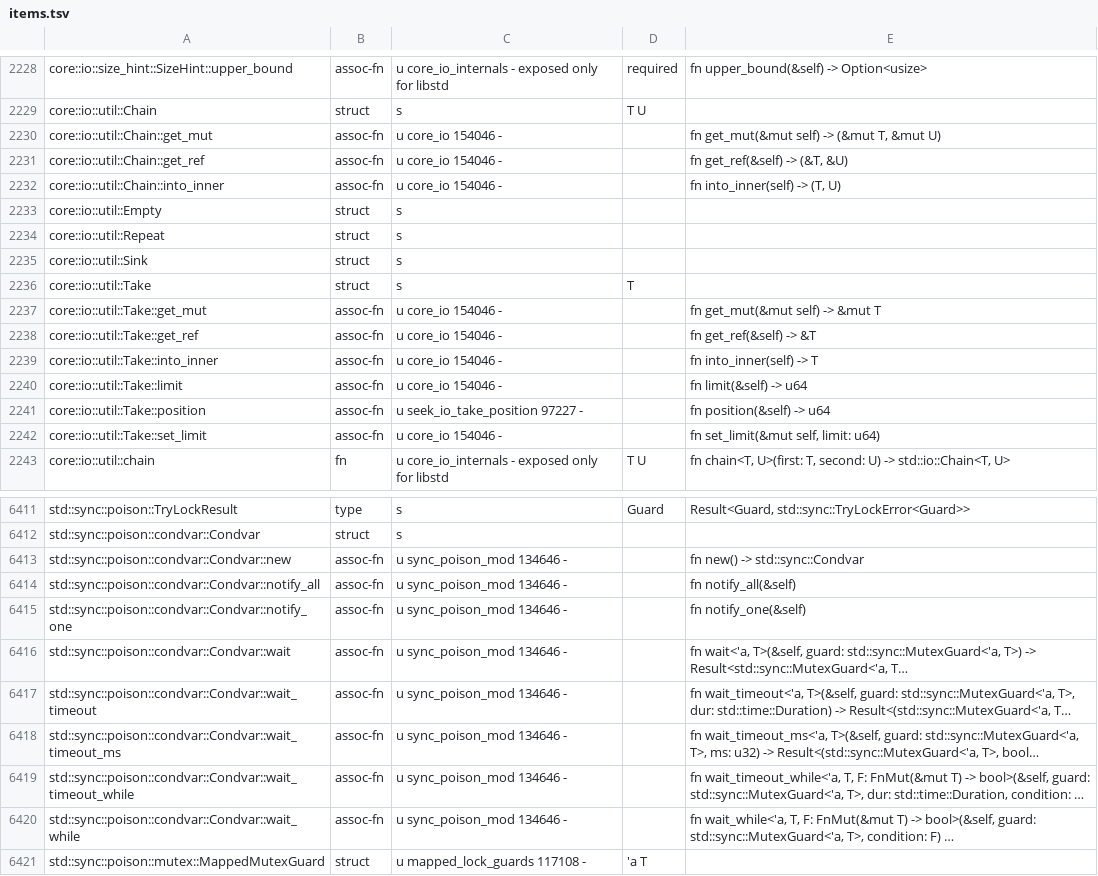
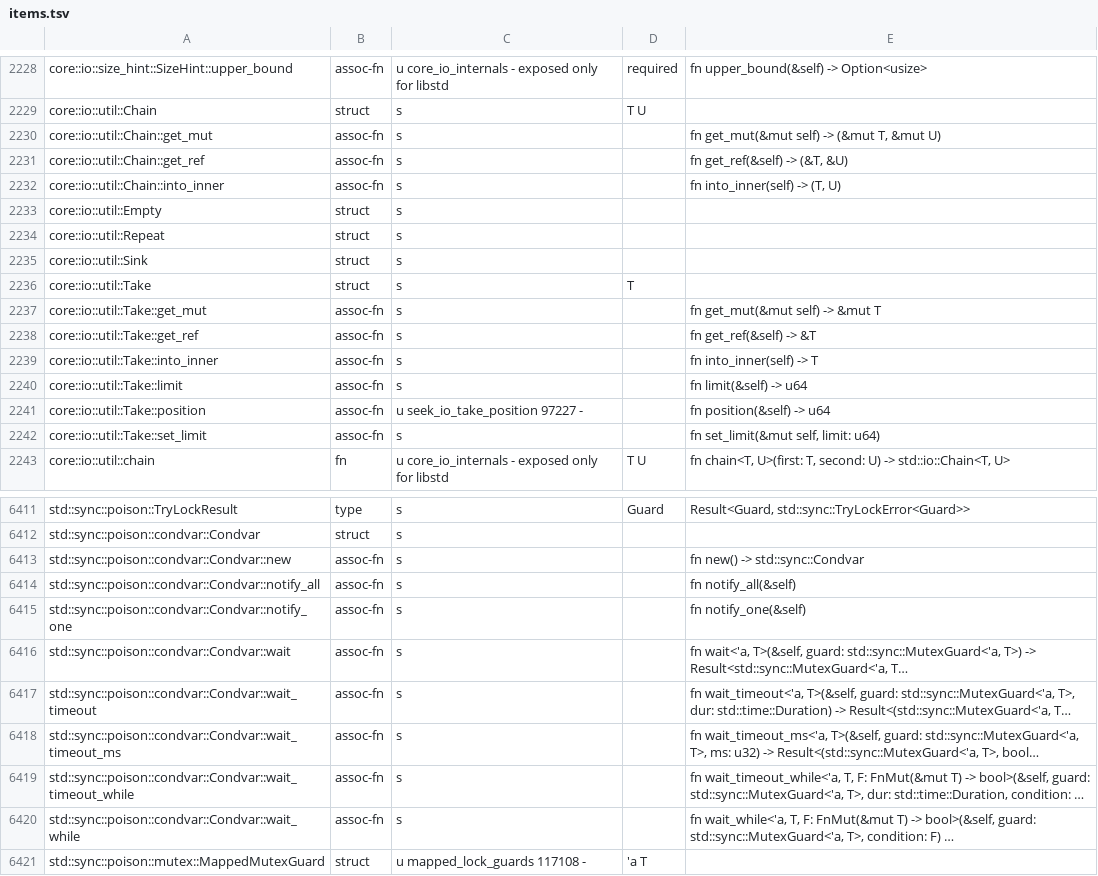
Before and after one commit to airstrike/rawr, a TSV file: src/std_table/items.tsv, drawn as a sheet; only a part is shown, gaps mark what is left out; long unchanged cells end in …; the diff covers the shown part only; the diff names each change by its address in the sheet, - before the commit and + after, or states it on an @@ line.

```diff
--- a/src/std_table/items.tsv
+++ b/src/std_table/items.tsv
-C2230:C2232: u core_io 154046 -
+C2230:C2232: s
-C2237:C2240: u core_io 154046 -
+C2237:C2240: s
-C2242: u core_io 154046 -
+C2242: s
-C6413:C6420: u sync_poison_mod 134646 -
+C6413:C6420: s
```
Also changed, not shown: 46 edited cells elsewhere in this file, 1 other file.
